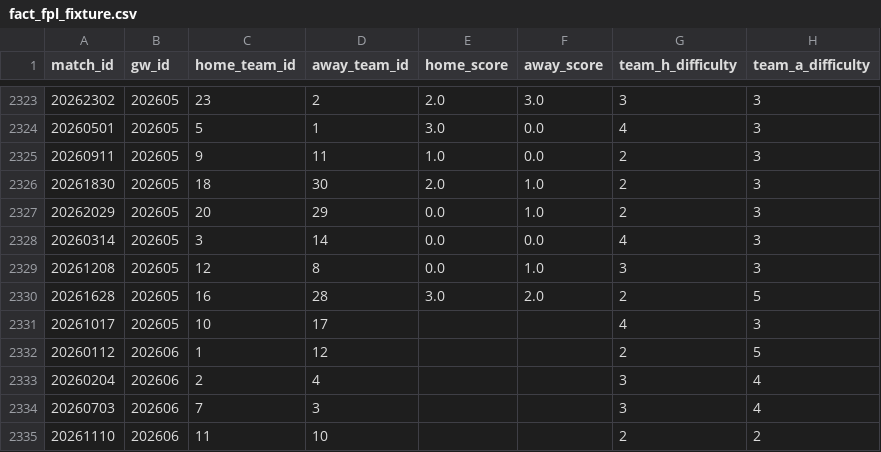
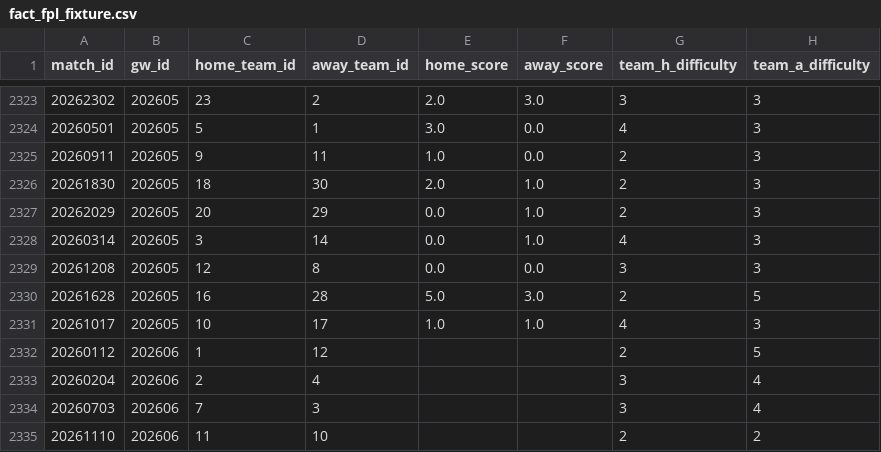
Before and after one commit to FabianMyrvang/FPL-Analytics, a CSV file: FPL_DATA/fact_fpl_fixture.csv, drawn as a sheet; only a part is shown, gaps mark what is left out; the diff names each change by its address in the sheet, - before the commit and + after, or states it on an @@ line.

```diff
--- a/FPL_DATA/fact_fpl_fixture.csv
+++ b/FPL_DATA/fact_fpl_fixture.csv
-F2328 (away_score): 0.0
+F2328 (away_score): 1.0
-F2329 (away_score): 1.0
+F2329 (away_score): 0.0
-E2330 (home_score): 3.0
+E2330 (home_score): 5.0
-F2330 (away_score): 2.0
+F2330 (away_score): 3.0
-E2331 (home_score): (empty)
+E2331 (home_score): 1.0
-F2331 (away_score): (empty)
+F2331 (away_score): 1.0
```
Also changed, not shown: FPL_DATA/fact_player_next_fixtures.csv.
